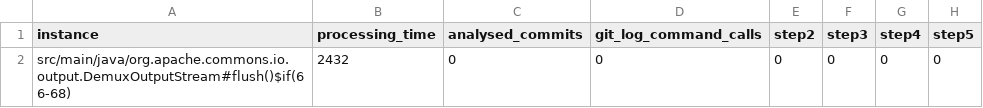
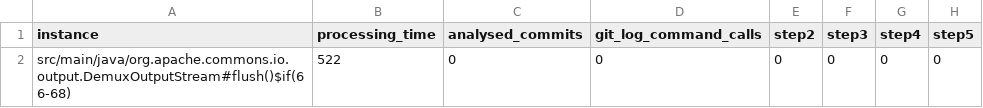
Before and after one commit to flozender/code-tracker, a CSV file: experiments/tracking-accuracy/block/gumtree/summary-gumtree-test.csv, drawn as a sheet; only a part is shown; the diff names each change by its address in the sheet, - before the commit and + after, or states it on an @@ line.

```diff
--- a/experiments/tracking-accuracy/block/gumtree/summary-gumtree-test.csv
+++ b/experiments/tracking-accuracy/block/gumtree/summary-gumtree-test.csv
-B2 (processing_time): 2432
+B2 (processing_time): 522
```
Also changed, not shown: experiments/tracking-accuracy/block/gumtree/final.csv, experiments/tracking-accuracy/block/gumtree/summary-gumtree-training.csv.
